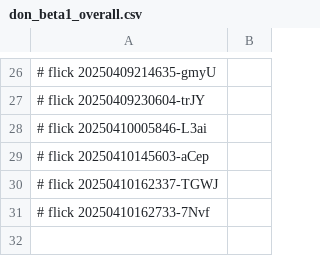
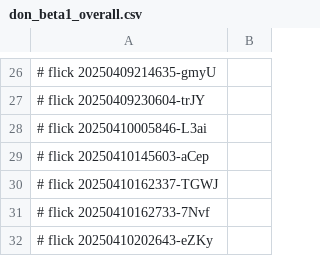
Before and after one commit to abikesa/phantom, a CSV file: kitabo/ensi/ukubona/donorcase/test3/assets/csv/don_beta1_overall.csv, drawn as a sheet; only a part is shown, gaps mark what is left out; the diff names each change by its address in the sheet, - before the commit and + after, or states it on an @@ line.

Commit message:
kitabo/ensi/ukubona/donorcase/test3/assets/csv/don_beta1_overall.csv

```diff
--- a/kitabo/ensi/ukubona/donorcase/test3/assets/csv/don_beta1_overall.csv
+++ b/kitabo/ensi/ukubona/donorcase/test3/assets/csv/don_beta1_overall.csv
+row 32: # flick 20250410202643-eZKy
```
